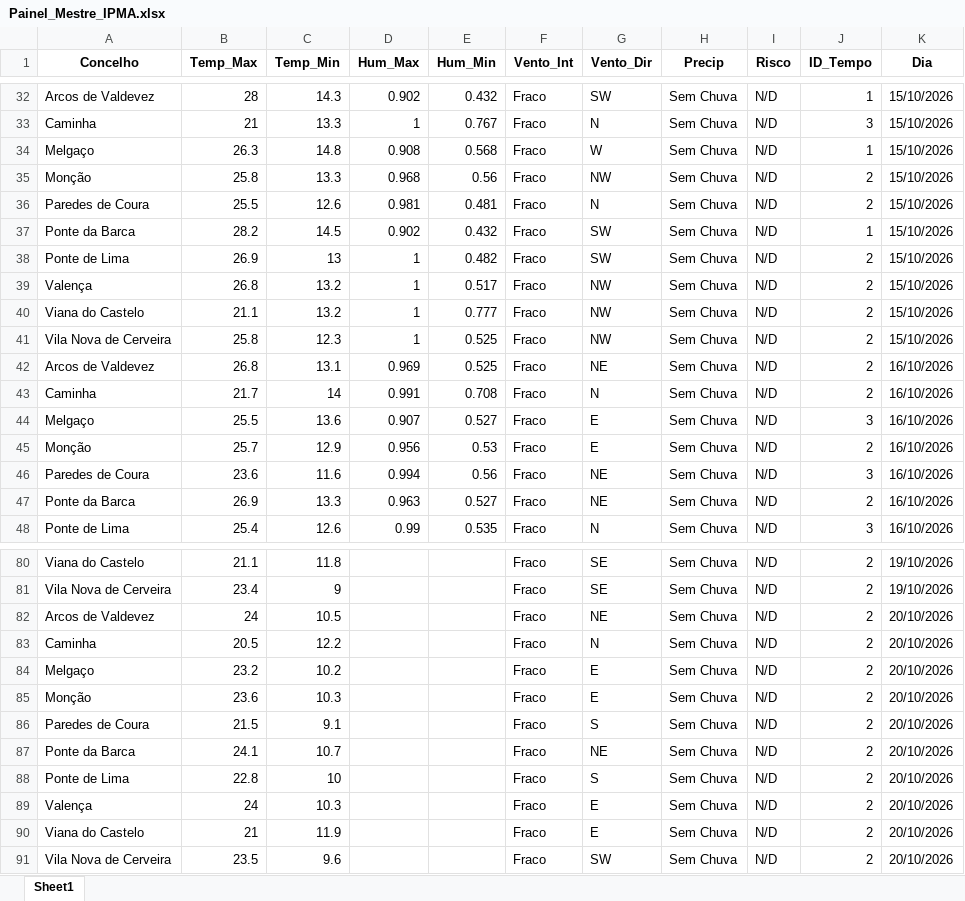
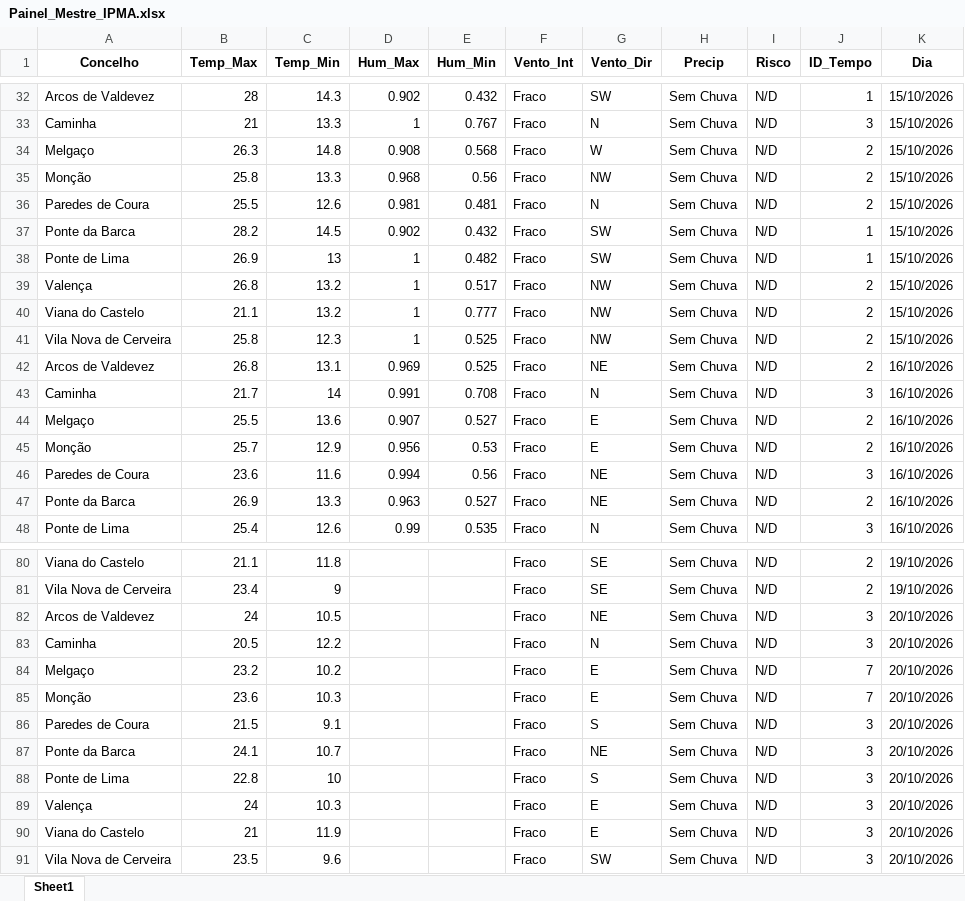
Before and after one commit to JoaoSilverio1974/robo-ipma-viana, an Excel workbook: Painel_Mestre_IPMA.xlsx, sheet Sheet1, drawn as a sheet; only a part is shown, gaps mark what is left out; values as stored, in another font and other column widths than the file's, no borders; the diff covers the shown part only; the diff names each change by its address in the sheet, - before the commit and + after, or states it on an @@ line.

```diff
--- a/Painel_Mestre_IPMA.xlsx (sheet Sheet1)
+++ b/Painel_Mestre_IPMA.xlsx (sheet Sheet1)
-J34 (ID_Tempo): 1
+J34 (ID_Tempo): 2
-J38 (ID_Tempo): 2
+J38 (ID_Tempo): 1
-J43 (ID_Tempo): 2
+J43 (ID_Tempo): 3
-J44 (ID_Tempo): 3
+J44 (ID_Tempo): 2
-J82:J83 (ID_Tempo): 2
+J82:J83 (ID_Tempo): 3
-J84:J85 (ID_Tempo): 2
+J84:J85 (ID_Tempo): 7
-J86:J91 (ID_Tempo): 2
+J86:J91 (ID_Tempo): 3
```
Also changed, not shown: 3 edited cells elsewhere in this sheet, 2 other files.
